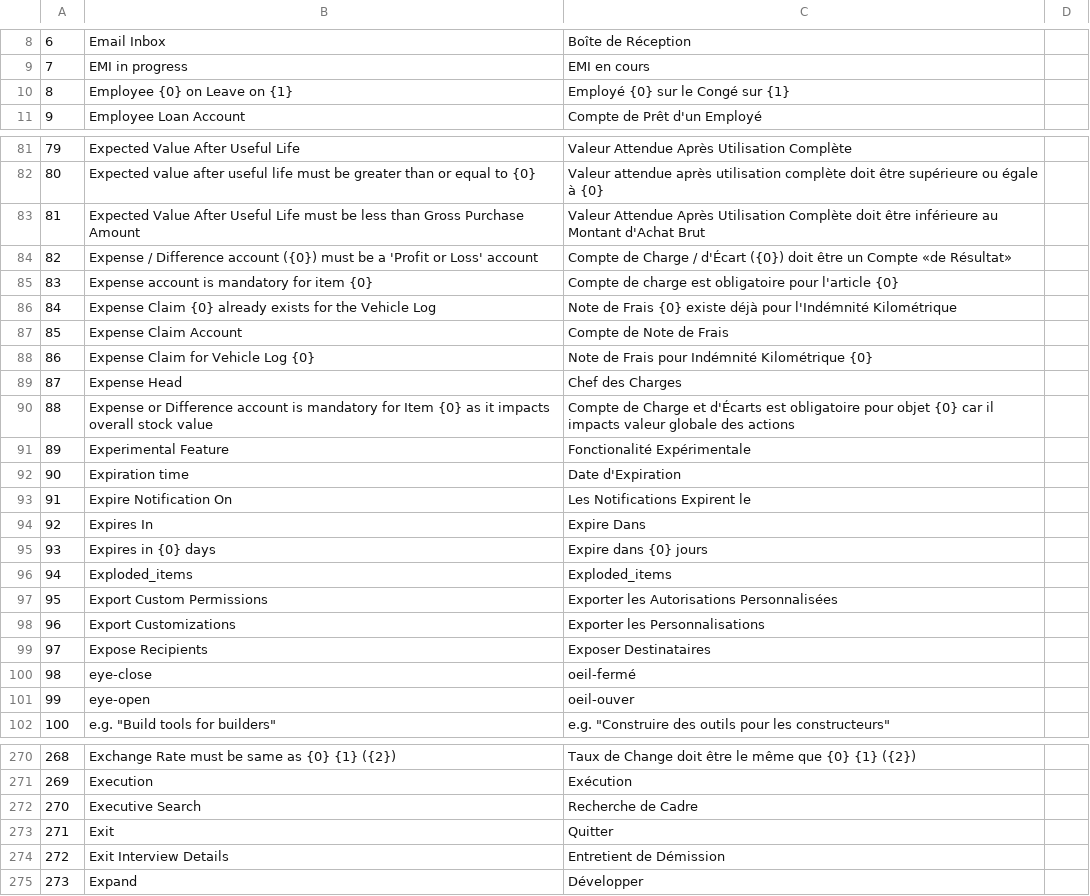
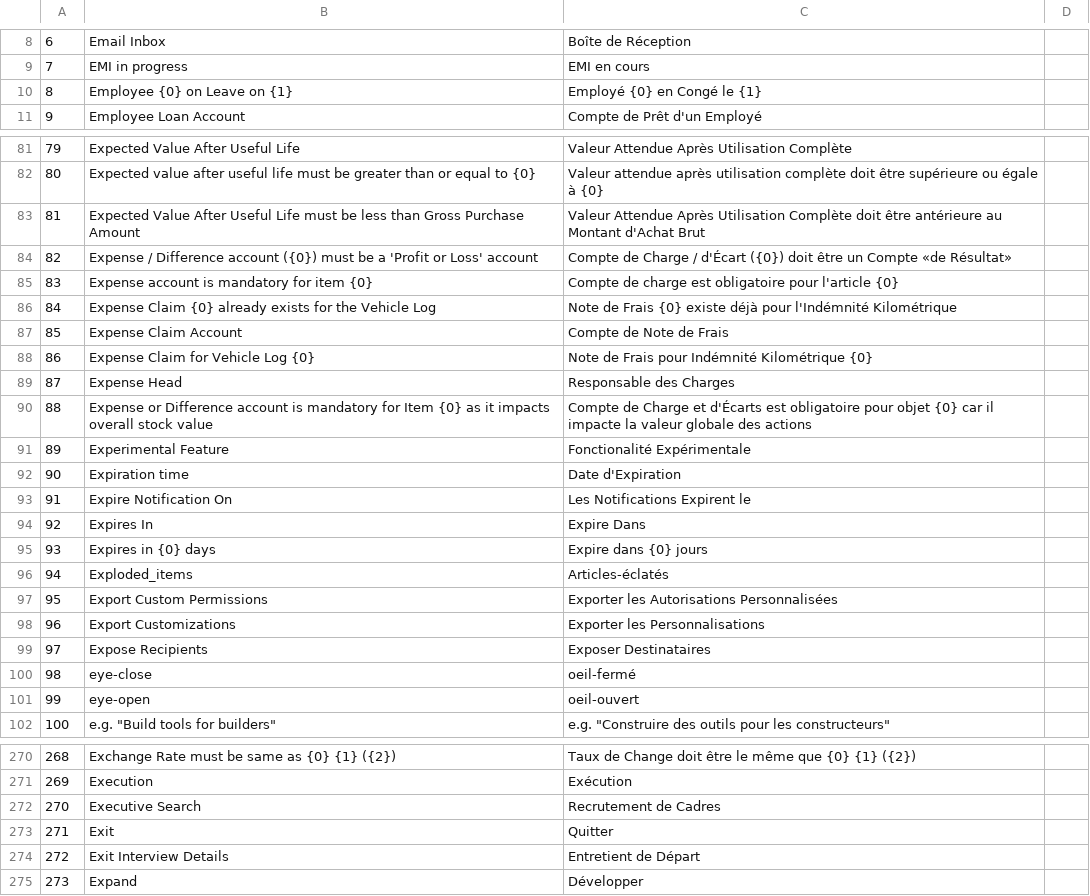
Before and after one commit to qrevel/erpnext-translations, a CSV file: e.csv, drawn as a sheet; only a part is shown, gaps mark what is left out; the diff covers the shown part only; the diff names each change by its address in the sheet, - before the commit and + after, or states it on an @@ line.

```diff
--- a/e.csv
+++ b/e.csv
-C10: Employé {0} sur le Congé sur {1}
+C10: Employé {0} en Congé le {1}
-C83: …doit être inférieure au Montant…
+C83: …doit être antérieure au Montant…
-C89: Chef des Charges
+C89: Responsable des Charges
-C90: …car il impacts valeur globale…
+C90: …car il impacte la valeur globale…
-C96: Exploded_items
+C96: Articles-éclatés
-C101: oeil-ouver
+C101: oeil-ouvert
-C272: Recherche de Cadre
+C272: Recrutement de Cadres
-C274: Entretient de Démission
+C274: Entretient de Départ
```
Also changed, not shown: 14 edited cells elsewhere in this file.
